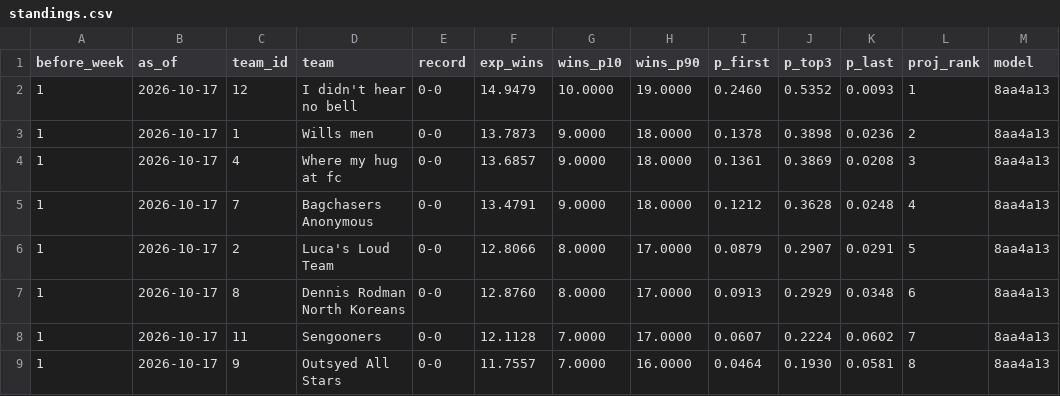
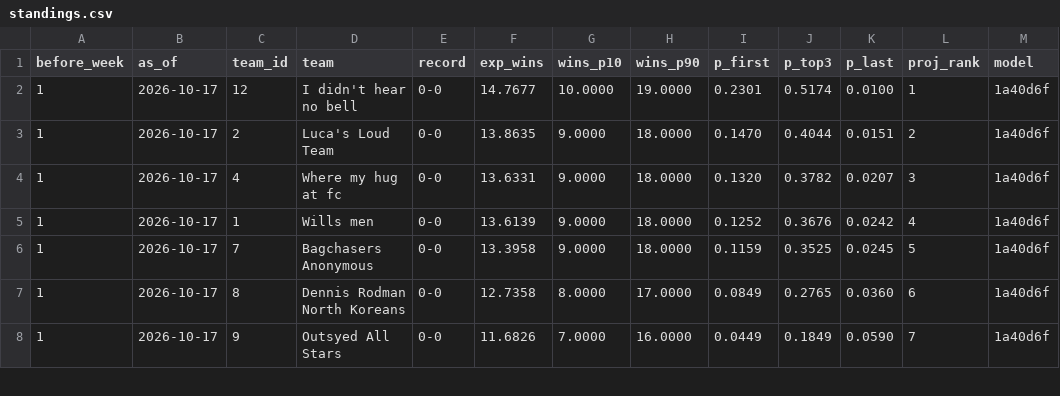
Before and after one commit to Will0Wot/Fantasy_Calculator, a CSV file: tracking/2026-27/standings.csv, drawn as a sheet; only a part is shown; the diff covers the shown part only.

```diff
--- a/tracking/2026-27/standings.csv
+++ b/tracking/2026-27/standings.csv
@@ -1,9 +1,8 @@
 before_week,as_of,team_id,team,record,exp_wins,wins_p10,wins_p90,p_first,p_top3,p_last,proj_rank,model
-1,2026-10-17,12,I didn't hear no bell,0-0,14.9479,10.0000,19.0000,0.2460,0.5352,0.0093,1,8aa4a13
-1,2026-10-17,1,Wills men,0-0,13.7873,9.0000,18.0000,0.1378,0.3898,0.0236,2,8aa4a13
-1,2026-10-17,4,Where my hug at fc,0-0,13.6857,9.0000,18.0000,0.1361,0.3869,0.0208,3,8aa4a13
-1,2026-10-17,7,Bagchasers Anonymous,0-0,13.4791,9.0000,18.0000,0.1212,0.3628,0.0248,4,8aa4a13
-1,2026-10-17,2,Luca's Loud Team,0-0,12.8066,8.0000,17.0000,0.0879,0.2907,0.0291,5,8aa4a13
-1,2026-10-17,8,Dennis Rodman North Koreans,0-0,12.8760,8.0000,17.0000,0.0913,0.2929,0.0348,6,8aa4a13
-1,2026-10-17,11,Sengooners,0-0,12.1128,7.0000,17.0000,0.0607,0.2224,0.0602,7,8aa4a13
-1,2026-10-17,9,Outsyed All Stars,0-0,11.7557,7.0000,16.0000,0.0464,0.1930,0.0581,8,8aa4a13
+1,2026-10-17,12,I didn't hear no bell,0-0,14.7677,10.0000,19.0000,0.2301,0.5174,0.0100,1,1a40d6f
+1,2026-10-17,2,Luca's Loud Team,0-0,13.8635,9.0000,18.0000,0.1470,0.4044,0.0151,2,1a40d6f
+1,2026-10-17,4,Where my hug at fc,0-0,13.6331,9.0000,18.0000,0.1320,0.3782,0.0207,3,1a40d6f
+1,2026-10-17,1,Wills men,0-0,13.6139,9.0000,18.0000,0.1252,0.3676,0.0242,4,1a40d6f
+1,2026-10-17,7,Bagchasers Anonymous,0-0,13.3958,9.0000,18.0000,0.1159,0.3525,0.0245,5,1a40d6f
+1,2026-10-17,8,Dennis Rodman North Koreans,0-0,12.7358,8.0000,17.0000,0.0849,0.2765,0.0360,6,1a40d6f
+1,2026-10-17,9,Outsyed All Stars,0-0,11.6826,7.0000,16.0000,0.0449,0.1849,0.0590,7,1a40d6f
```
Also changed, not shown: 1 added row and 21 edited cells elsewhere in this file, tracking/2026-27/matchups.csv, tracking/2026-27/players.csv.
